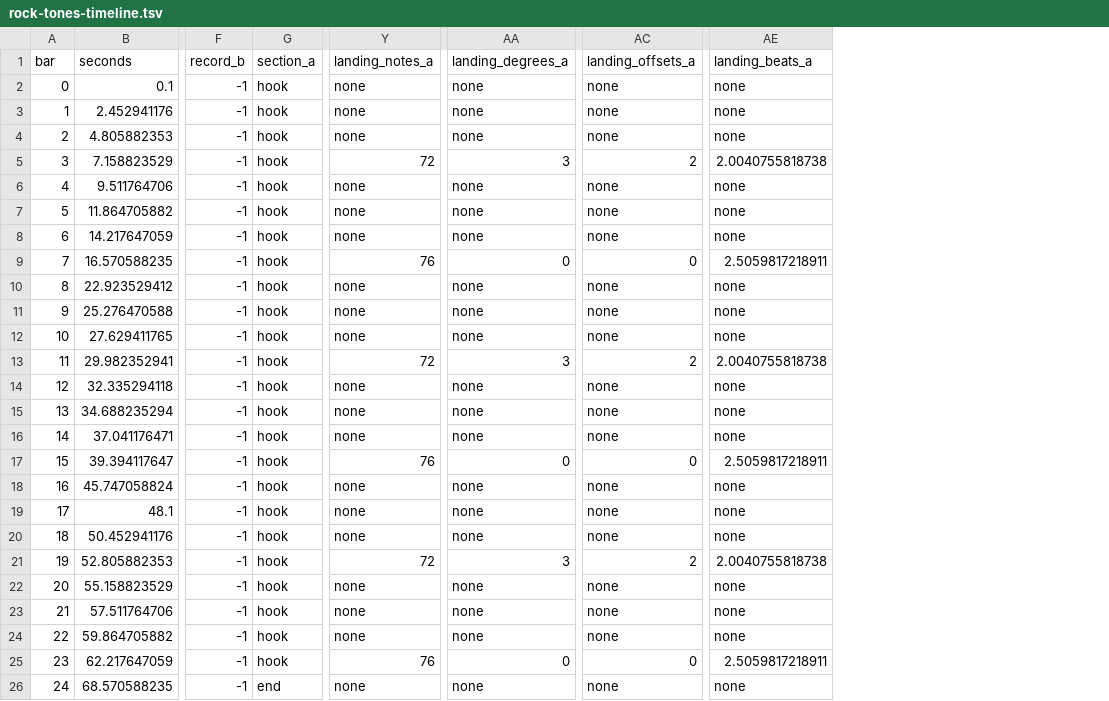
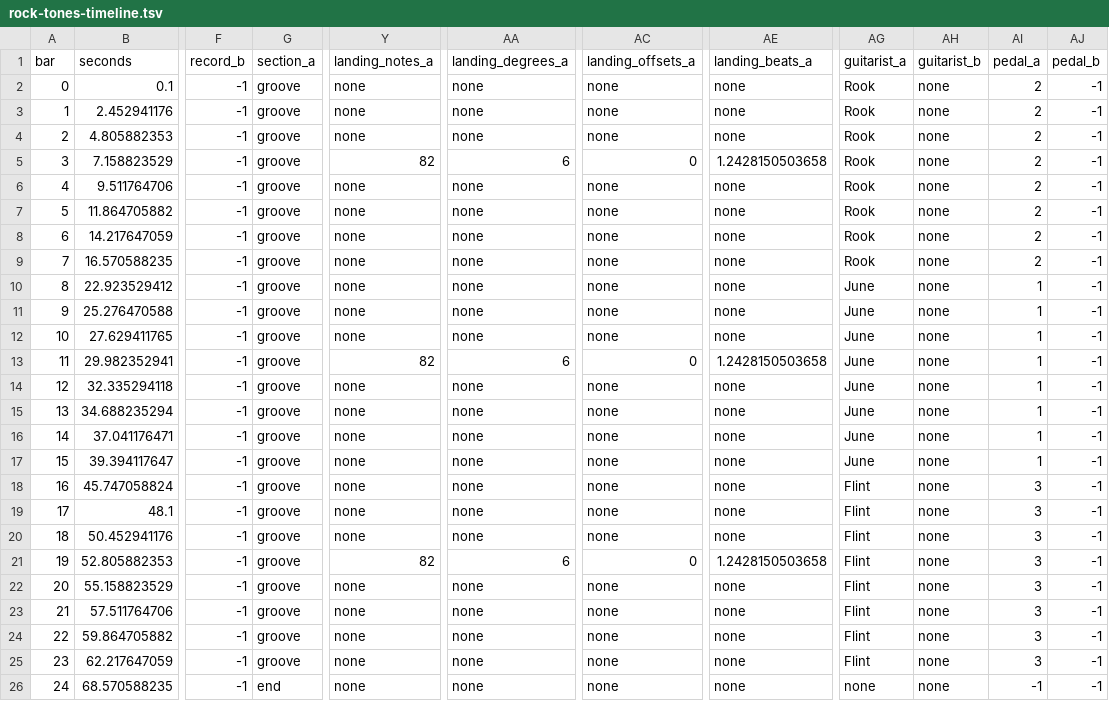
Before and after one commit to jorisesch/supercollider, a TSV file: infinite/experiments/dj/rock-tones-timeline.tsv, drawn as a sheet; only a part is shown, gaps mark what is left out; the diff names each change by its address in the sheet, - before the commit and + after, or states it on an @@ line.

```diff
--- a/infinite/experiments/dj/rock-tones-timeline.tsv
+++ b/infinite/experiments/dj/rock-tones-timeline.tsv
+column AG (guitarist_a), rows 2-26: Rook | Rook | Rook | Rook | Rook | Rook | Rook | Rook | June | June | June | June | June | June | June | June | Flint | Flint | Flint | Flint | Flint | Flint | Flint | Flint | none
+column AH (guitarist_b), rows 2-26: all none
+column AI (pedal_a), rows 2-26: 2 | 2 | 2 | 2 | 2 | 2 | 2 | 2 | 1 | 1 | 1 | 1 | 1 | 1 | 1 | 1 | 3 | 3 | 3 | 3 | 3 | 3 | 3 | 3 | -1
+column AJ (pedal_b), rows 2-26: all -1
-G2:G25 (section_a): hook
+G2:G25 (section_a): groove
-Y5 (landing_notes_a): 72
+Y5 (landing_notes_a): 82
-AA5 (landing_degrees_a): 3
+AA5 (landing_degrees_a): 6
-AC5 (landing_offsets_a): 2
+AC5 (landing_offsets_a): 0
-AE5 (landing_beats_a): 2.0040755818738
+AE5 (landing_beats_a): 1.2428150503658
-Y9 (landing_notes_a): 76
+Y9 (landing_notes_a): none
-AA9 (landing_degrees_a): 0
+AA9 (landing_degrees_a): none
-AC9 (landing_offsets_a): 0
+AC9 (landing_offsets_a): none
-AE9 (landing_beats_a): 2.5059817218911
+AE9 (landing_beats_a): none
-Y13 (landing_notes_a): 72
+Y13 (landing_notes_a): 82
-AA13 (landing_degrees_a): 3
+AA13 (landing_degrees_a): 6
-AC13 (landing_offsets_a): 2
+AC13 (landing_offsets_a): 0
-AE13 (landing_beats_a): 2.0040755818738
+AE13 (landing_beats_a): 1.2428150503658
-Y17 (landing_notes_a): 76
+Y17 (landing_notes_a): none
-AA17 (landing_degrees_a): 0
+AA17 (landing_degrees_a): none
-AC17 (landing_offsets_a): 0
+AC17 (landing_offsets_a): none
-AE17 (landing_beats_a): 2.5059817218911
+AE17 (landing_beats_a): none
-Y21 (landing_notes_a): 72
+Y21 (landing_notes_a): 82
-AA21 (landing_degrees_a): 3
+AA21 (landing_degrees_a): 6
-AC21 (landing_offsets_a): 2
+AC21 (landing_offsets_a): 0
-AE21 (landing_beats_a): 2.0040755818738
+AE21 (landing_beats_a): 1.2428150503658
-Y25 (landing_notes_a): 76
+Y25 (landing_notes_a): none
-AA25 (landing_degrees_a): 0
+AA25 (landing_degrees_a): none
-AC25 (landing_offsets_a): 0
+AC25 (landing_offsets_a): none
-AE25 (landing_beats_a): 2.5059817218911
+AE25 (landing_beats_a): none
```
Also changed, not shown: infinite/experiments/dj/dj-pop-preview-timeline.tsv, infinite/experiments/dj/edm-e-set-timeline.tsv, 16 other files.
